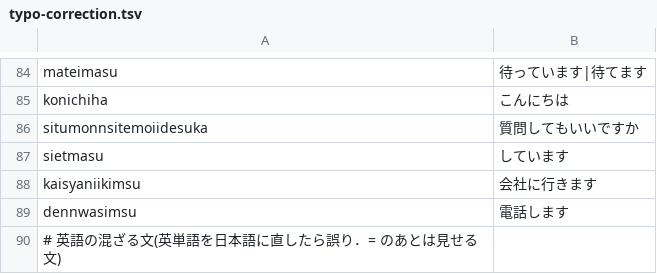
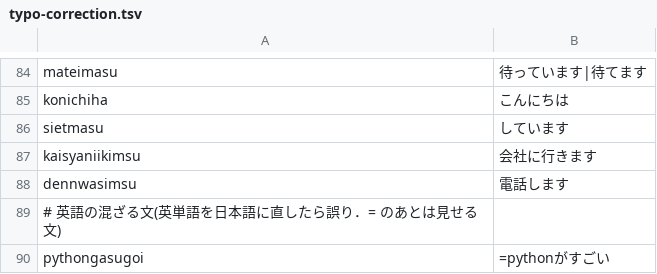
Before and after one commit to KikuchiTomo/Hajime, a TSV file: core/Evaluation/typo-correction.tsv, drawn as a sheet; only a part is shown, gaps mark what is left out; the shorter side is filled out with more unchanged rows; removed rows and columns are numbered as before the commit, all else as after; the diff covers the shown part only; the diff names each change by its address in the sheet, - before the commit and + after, or states it on an @@ line.

```diff
--- a/core/Evaluation/typo-correction.tsv
+++ b/core/Evaluation/typo-correction.tsv
-row 86: situmonnsitemoiidesuka | 質問してもいいですか
```
Also changed, not shown: 41 added rows elsewhere in this file, 4 other files.
